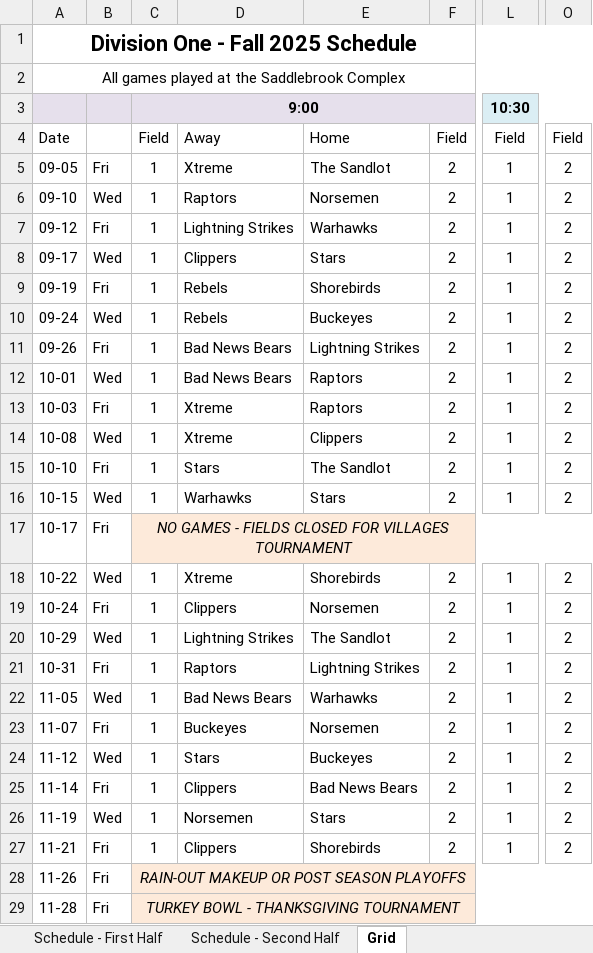
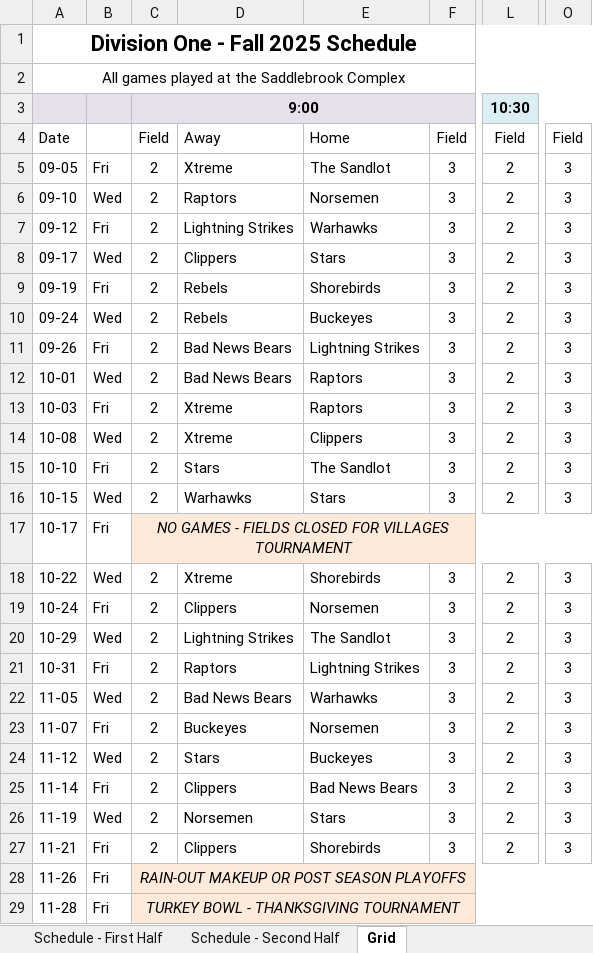
Before and after one commit to JamieHall1962/VillagesD1Softball, an Excel workbook: D1_Schedule_Fall2025.xlsx, sheet Grid, drawn as a sheet; only a part is shown, gaps mark what is left out; values as stored, in another font and other column widths than the file's, no borders; the diff names each change by its address in the sheet, - before the commit and + after, or states it on an @@ line.

```diff
--- a/D1_Schedule_Fall2025.xlsx (sheet Grid)
+++ b/D1_Schedule_Fall2025.xlsx (sheet Grid)
-C5:C16: 1
+C5:C16: 2
-F5:F16: 2
+F5:F16: 3
-L5:L16: 1
+L5:L16: 2
-O5:O16: 2
+O5:O16: 3
-C18:C27: 1
+C18:C27: 2
-F18:F27: 2
+F18:F27: 3
-L18:L27: 1
+L18:L27: 2
-O18:O27: 2
+O18:O27: 3
```
Also changed, not shown: sheet Schedule - First Half, sheet Schedule - Second Half, 4 other files.
